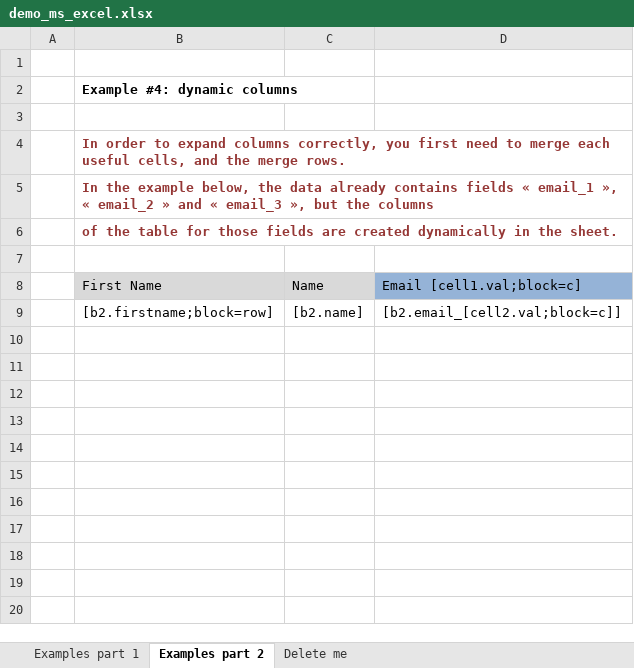
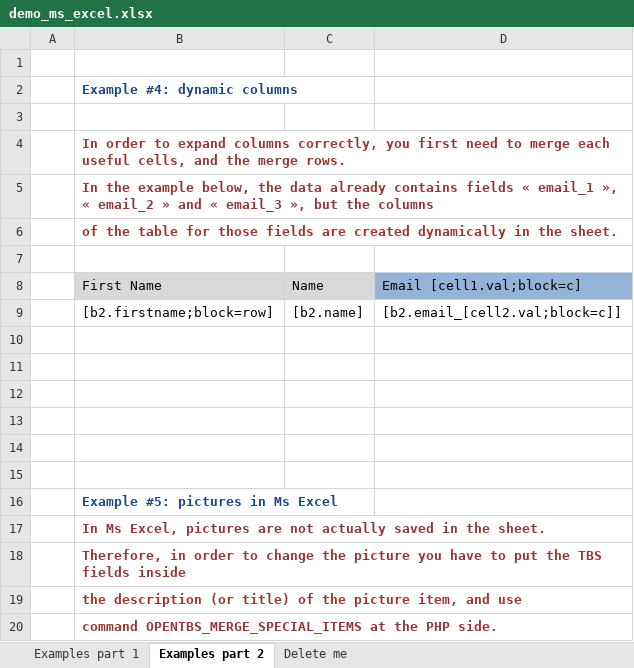
Before and after one commit to Skrol29/opentbs, an Excel workbook: demo/demo_ms_excel.xlsx, sheet Examples part 2, drawn as a sheet; values as stored, in another font and other column widths than the file's, no borders; charts and pictures not drawn; the diff names each change by its address in the sheet, - before the commit and + after, or states it on an @@ line.

Commit message:
OpenTBS: demo, manual, and few renaming

```diff
--- a/demo/demo_ms_excel.xlsx (sheet Examples part 2)
+++ b/demo/demo_ms_excel.xlsx (sheet Examples part 2)
-B2 text colour: black
+B2 text colour: #1F497D
+row 10: (empty)
+row 11: (empty)
+row 12: (empty)
+row 13: (empty)
+row 14: (empty)
+row 15: (empty)
+row 16:  | Example #5: pictures in Ms Excel
+row 17:  | In Ms Excel, pictures are not actually saved in the sheet.
+row 18:  | Therefore, in order to change the picture you have to put the TBS fields inside
+row 19:  | the description (or title) of the picture item, and use
+row 20:  | command OPENTBS_MERGE_SPECIAL_ITEMS at the PHP side.
```
Also changed, not shown: formulas that keep their value, charts or pictures, 18 other files.
